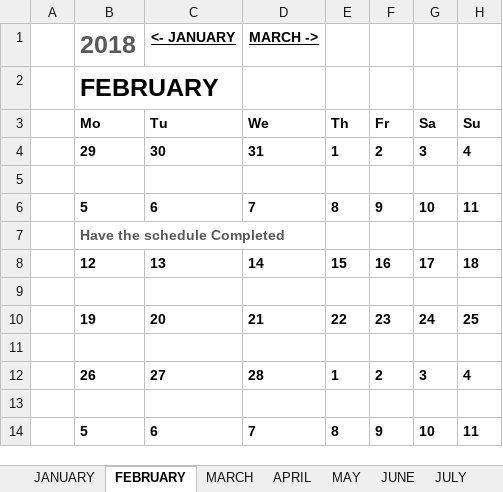
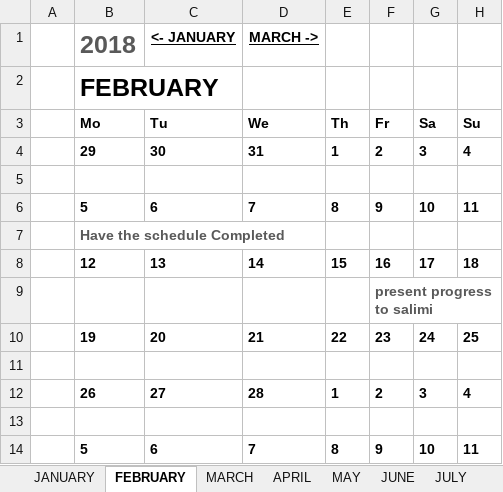
Before and after one commit to KyleRemil/RIS-PACS, an Excel workbook: Documents/RIS-Schedule.xlsx, sheet FEBRUARY, drawn as a sheet; values as stored, in another font and other column widths than the file's, no borders; conditional formats not drawn; the diff names each change by its address in the sheet, - before the commit and + after, or states it on an @@ line.

Commit message:
updated

```diff
--- a/Documents/RIS-Schedule.xlsx (sheet FEBRUARY)
+++ b/Documents/RIS-Schedule.xlsx (sheet FEBRUARY)
-F9 (Fr): (empty)
+F9 (Fr): present progress to salimi
```
